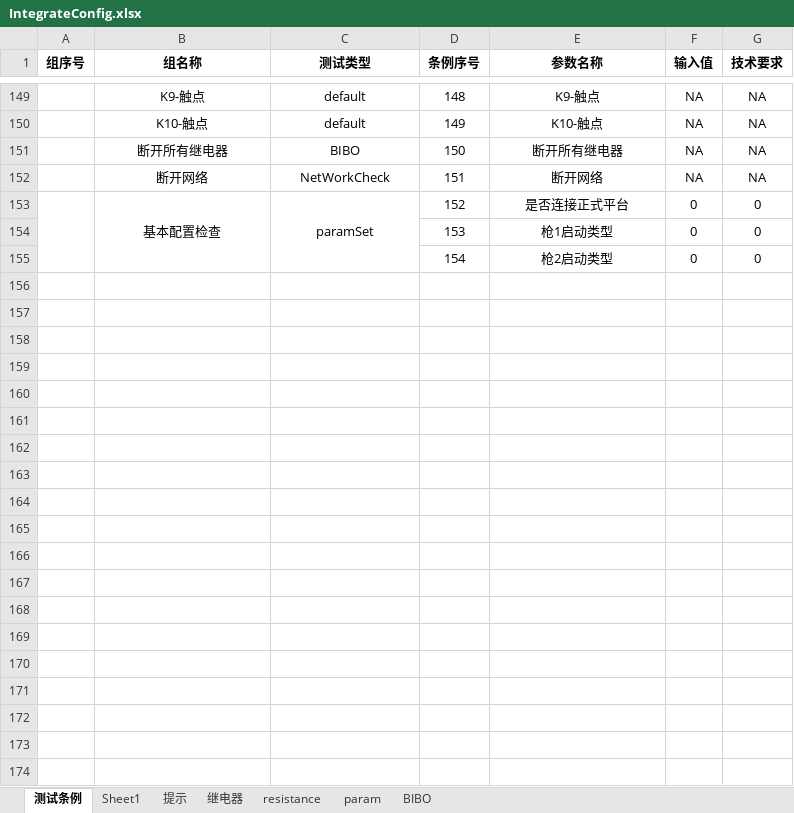
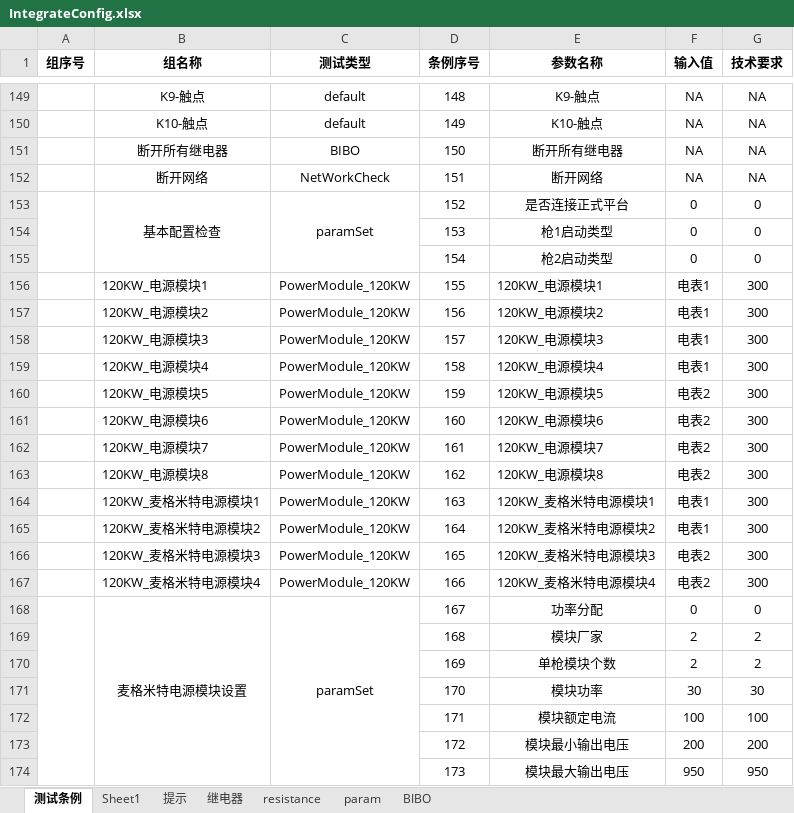
Before and after one commit to newdoublefish/mcmctestsys, an Excel workbook: config/project/Integrate_90kw/IntegrateConfig.xlsx, sheet 测试条例, drawn as a sheet; only a part is shown, gaps mark what is left out; values as stored, in another font and other column widths than the file's, no borders; the diff covers the shown part only; the diff names each change by its address in the sheet, - before the commit and + after, or states it on an @@ line.

```diff
--- a/config/project/Integrate_90kw/IntegrateConfig.xlsx (sheet 测试条例)
+++ b/config/project/Integrate_90kw/IntegrateConfig.xlsx (sheet 测试条例)
+row 156:  | 120KW_电源模块1 | PowerModule_120KW | 155 | 120KW_电源模块1 | 电表1 | 300
+row 157:  | 120KW_电源模块2 | PowerModule_120KW | 156 | 120KW_电源模块2 | 电表1 | 300
+row 158:  | 120KW_电源模块3 | PowerModule_120KW | 157 | 120KW_电源模块3 | 电表1 | 300
+row 159:  | 120KW_电源模块4 | PowerModule_120KW | 158 | 120KW_电源模块4 | 电表1 | 300
+row 160:  | 120KW_电源模块5 | PowerModule_120KW | 159 | 120KW_电源模块5 | 电表2 | 300
+row 161:  | 120KW_电源模块6 | PowerModule_120KW | 160 | 120KW_电源模块6 | 电表2 | 300
+row 162:  | 120KW_电源模块7 | PowerModule_120KW | 161 | 120KW_电源模块7 | 电表2 | 300
+row 163:  | 120KW_电源模块8 | PowerModule_120KW | 162 | 120KW_电源模块8 | 电表2 | 300
+row 164:  | 120KW_麦格米特电源模块1 | PowerModule_120KW | 163 | 120KW_麦格米特电源模块1 | 电表1 | 300
+row 165:  | 120KW_麦格米特电源模块2 | PowerModule_120KW | 164 | 120KW_麦格米特电源模块2 | 电表1 | 300
+row 166:  | 120KW_麦格米特电源模块3 | PowerModule_120KW | 165 | 120KW_麦格米特电源模块3 | 电表2 | 300
+row 167:  | 120KW_麦格米特电源模块4 | PowerModule_120KW | 166 | 120KW_麦格米特电源模块4 | 电表2 | 300
+row 168:  | 麦格米特电源模块设置 | paramSet | 167 | 功率分配 | 0 | 0
+row 169:  |  |  | 168 | 模块厂家 | 2 | 2
+row 170:  |  |  | 169 | 单枪模块个数 | 2 | 2
+row 171:  |  |  | 170 | 模块功率 | 30 | 30
+row 172:  |  |  | 171 | 模块额定电流 | 100 | 100
+row 173:  |  |  | 172 | 模块最小输出电压 | 200 | 200
+row 174:  |  |  | 173 | 模块最大输出电压 | 950 | 950
```
Also changed, not shown: 9 added rows and 3 edited cells elsewhere in this sheet, sheet param, sheet BIBO, config/project/Integrate_120KW_increase/IntegrateConfig.xlsx, config/project/Integrate_120KW_megmeet/IntegrateConfig.xlsx, 5 other files.
